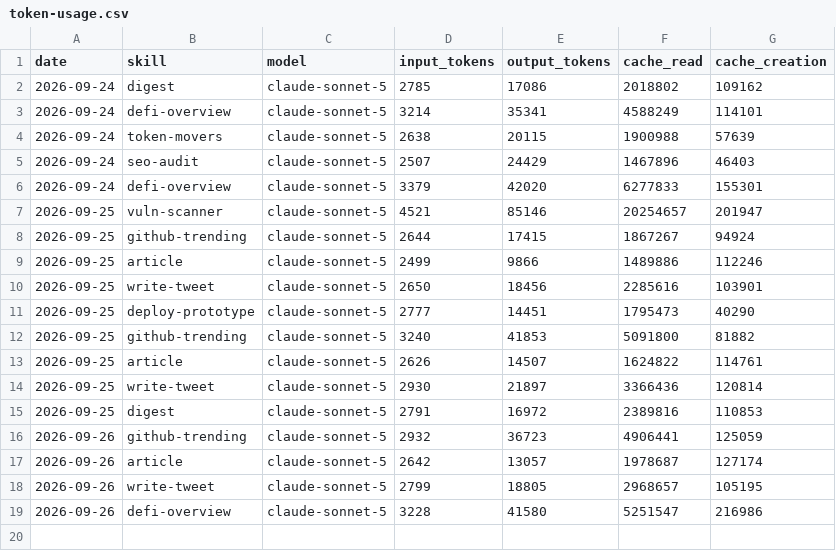
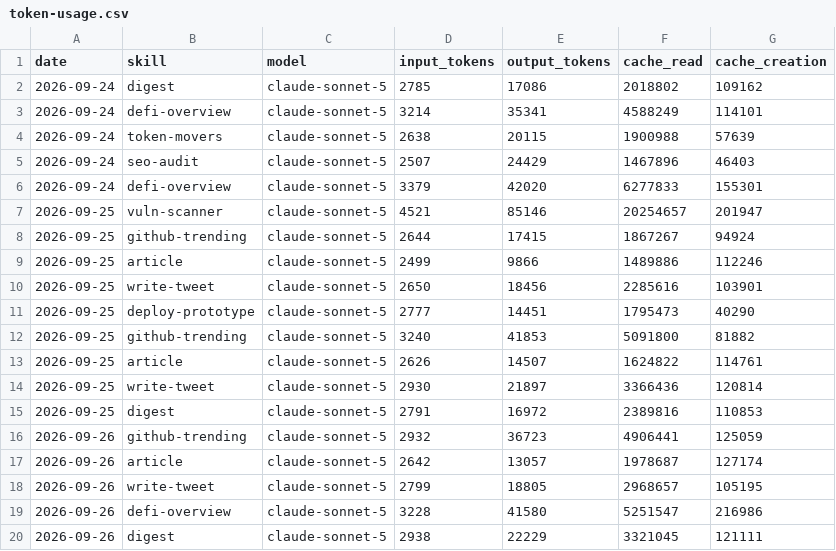
Before and after one commit to Nadai2010/aeon, a CSV file: memory/token-usage.csv, drawn as a sheet.

Commit message:
chore(digest): auto-commit 2026-09-26

```diff
--- a/memory/token-usage.csv
+++ b/memory/token-usage.csv
@@ -19 +19,2 @@ date,skill,model,input_tokens,output_tokens,cache_read,cache_creation
 2026-09-26,defi-overview,claude-sonnet-5,3228,41580,5251547,216986
+2026-09-26,digest,claude-sonnet-5,2938,22229,3321045,121111
```
Also changed, not shown: 6 other files.
